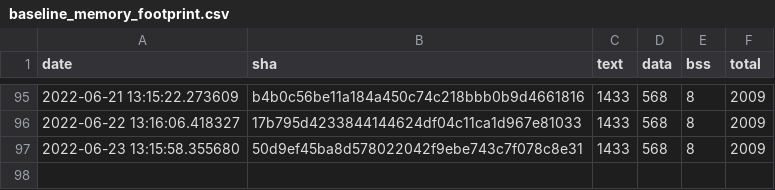
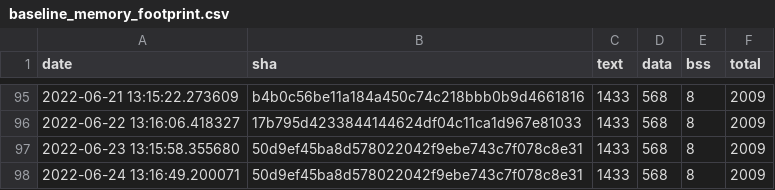
Before and after one commit to sasapetr/tflite-micro, a CSV file: data/continuous_builds/size_profiling/linux_x86_64_release/baseline_memory_footprint.csv, drawn as a sheet; only a part is shown, gaps mark what is left out; the diff names each change by its address in the sheet, - before the commit and + after, or states it on an @@ line.

```diff
--- a/data/continuous_builds/size_profiling/linux_x86_64_release/baseline_memory_footprint.csv
+++ b/data/continuous_builds/size_profiling/linux_x86_64_release/baseline_memory_footprint.csv
+row 98: 2022-06-24 13:16:49.200071 | 50d9ef45ba8d578022042f9ebe743c7f078c8e31 | 1433 | 568 | 8 | 2009
```
Also changed, not shown: data/continuous_builds/size_profiling/linux_x86_64_release/interpreter_memory_footprint.csv, data/continuous_builds/size_profiling/linux_x86_64_release/keyword_benchmark.csv, 3 other files.
